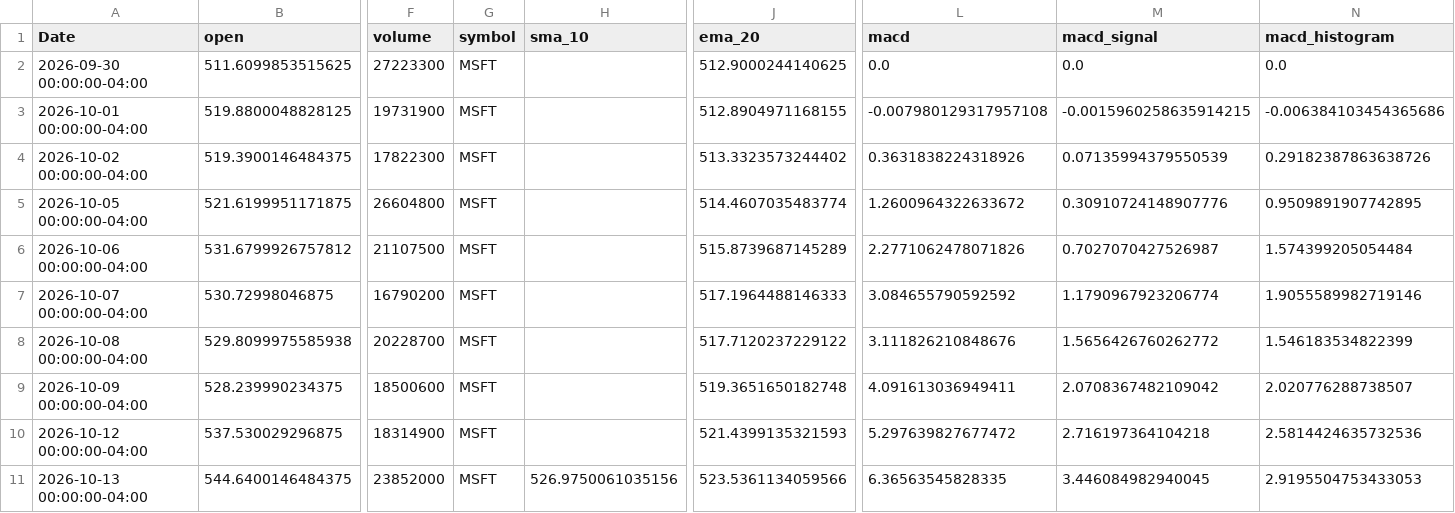
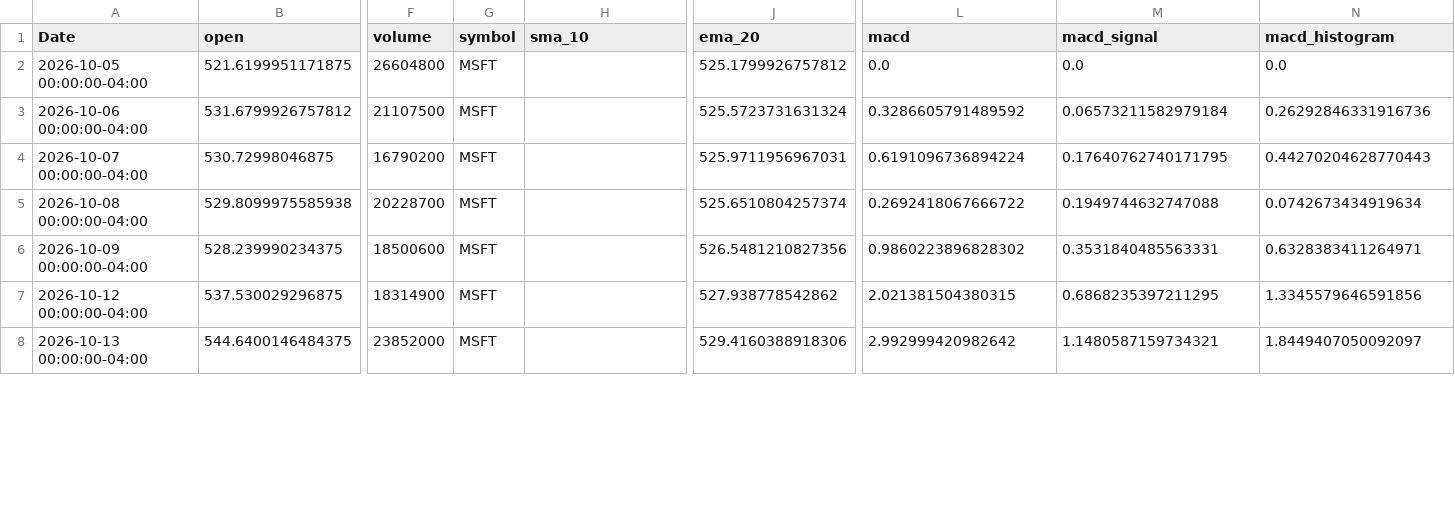
Before and after one commit to elrey85/Data-agent, a CSV file: analysis/MSFT_analysis.csv, drawn as a sheet; only a part is shown, gaps mark what is left out; removed rows and columns are numbered as before the commit, all else as after; rows hold the shown columns only; the diff covers the shown part only; the diff names each change by its address in the sheet, - before the commit and + after, or states it on an @@ line.

```diff
--- a/analysis/MSFT_analysis.csv
+++ b/analysis/MSFT_analysis.csv
-row 2: 2026-09-30 00:00:00-04:00 | 511.6099853515625 | 27223300 | MSFT |  | 512.9000244140625 | 0.0 | 0.0 | 0.0
-row 3: 2026-10-01 00:00:00-04:00 | 519.8800048828125 | 19731900 | MSFT |  | 512.8904971168155 | -0.007980129317957108 | -0.0015960258635914215 | -0.006384103454365686
-row 4: 2026-10-02 00:00:00-04:00 | 519.3900146484375 | 17822300 | MSFT |  | 513.3323573244402 | 0.3631838224318926 | 0.07135994379550539 | 0.29182387863638726
-J2 (ema_20): 514.4607035483774
+J2 (ema_20): 525.1799926757812
-L2 (macd): 1.2600964322633672
+L2 (macd): 0.0
-M2 (macd_signal): 0.30910724148907776
+M2 (macd_signal): 0.0
-N2 (macd_histogram): 0.9509891907742895
+N2 (macd_histogram): 0.0
-J3 (ema_20): 515.8739687145289
+J3 (ema_20): 525.5723731631324
-L3 (macd): 2.2771062478071826
+L3 (macd): 0.3286605791489592
-M3 (macd_signal): 0.7027070427526987
+M3 (macd_signal): 0.06573211582979184
-N3 (macd_histogram): 1.574399205054484
+N3 (macd_histogram): 0.26292846331916736
-J4 (ema_20): 517.1964488146333
+J4 (ema_20): 525.9711956967031
-L4 (macd): 3.084655790592592
+L4 (macd): 0.6191096736894224
-M4 (macd_signal): 1.1790967923206774
+M4 (macd_signal): 0.17640762740171795
-N4 (macd_histogram): 1.9055589982719146
+N4 (macd_histogram): 0.44270204628770443
-J5 (ema_20): 517.7120237229122
+J5 (ema_20): 525.6510804257374
-L5 (macd): 3.111826210848676
+L5 (macd): 0.2692418067666722
-M5 (macd_signal): 1.5656426760262772
+M5 (macd_signal): 0.1949744632747088
-N5 (macd_histogram): 1.546183534822399
+N5 (macd_histogram): 0.0742673434919634
-J6 (ema_20): 519.3651650182748
+J6 (ema_20): 526.5481210827356
-L6 (macd): 4.091613036949411
+L6 (macd): 0.9860223896828302
-M6 (macd_signal): 2.0708367482109042
+M6 (macd_signal): 0.3531840485563331
-N6 (macd_histogram): 2.020776288738507
+N6 (macd_histogram): 0.6328383411264971
-J7 (ema_20): 521.4399135321593
+J7 (ema_20): 527.938778542862
-L7 (macd): 5.297639827677472
+L7 (macd): 2.021381504380315
-M7 (macd_signal): 2.716197364104218
+M7 (macd_signal): 0.6868235397211295
-N7 (macd_histogram): 2.5814424635732536
+N7 (macd_histogram): 1.3345579646591856
-H8 (sma_10): 526.9750061035156
+H8 (sma_10): (empty)
-J8 (ema_20): 523.5361134059566
+J8 (ema_20): 529.4160388918306
-L8 (macd): 6.36563545828335
+L8 (macd): 2.992999420982642
-M8 (macd_signal): 3.446084982940045
+M8 (macd_signal): 1.1480587159734321
-N8 (macd_histogram): 2.9195504753433053
+N8 (macd_histogram): 1.8449407050092097
```
Also changed, not shown: 1 added row and 70 edited cells elsewhere in this file, analysis/AAPL_analysis.csv, analysis/TSLA_analysis.csv, 4 other files.
